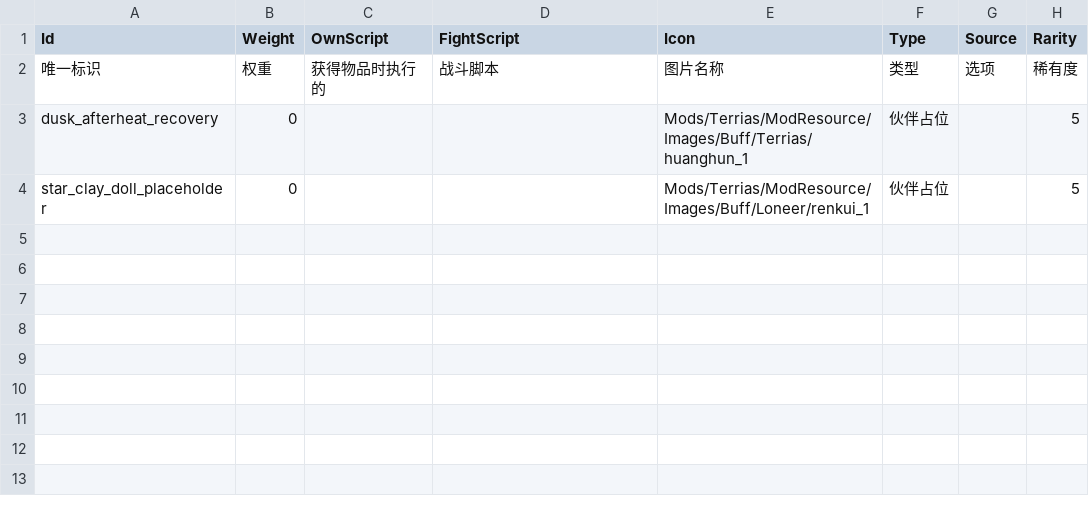
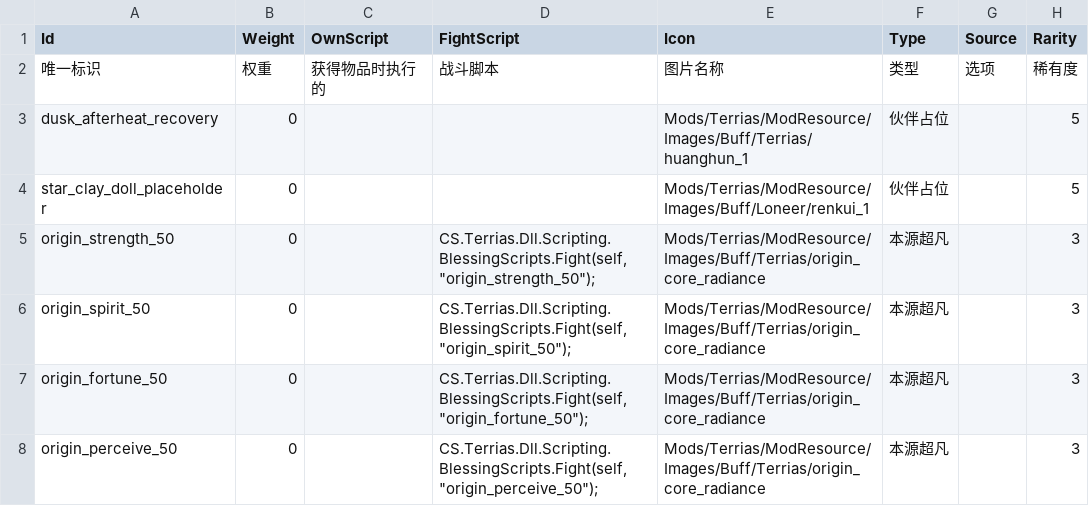
Before and after one commit to AuraKaliya/apocalyptic-journey-mod-SunExp, a CSV file: Terrias/Data/Blessing/terrias.csv, drawn as a sheet.

```diff
--- a/Terrias/Data/Blessing/terrias.csv
+++ b/Terrias/Data/Blessing/terrias.csv
@@ -4 +4,5 @@ dusk_afterheat_recovery,0,,,Mods/Terrias/ModResource/Images/Buff/Terrias/huanghu
 star_clay_doll_placeholder,0,,,Mods/Terrias/ModResource/Images/Buff/Loneer/renkui_1,伙伴占位,,5
+origin_strength_50,0,,"CS.Terrias.Dll.Scripting.BlessingScripts.Fight(self, ""origin_strength_50"");",Mods/Terrias/ModResource/Images/Buff/Terrias/origin_core_radiance,本源超凡,,3
+origin_spirit_50,0,,"CS.Terrias.Dll.Scripting.BlessingScripts.Fight(self, ""origin_spirit_50"");",Mods/Terrias/ModResource/Images/Buff/Terrias/origin_core_radiance,本源超凡,,3
+origin_fortune_50,0,,"CS.Terrias.Dll.Scripting.BlessingScripts.Fight(self, ""origin_fortune_50"");",Mods/Terrias/ModResource/Images/Buff/Terrias/origin_core_radiance,本源超凡,,3
+origin_perceive_50,0,,"CS.Terrias.Dll.Scripting.BlessingScripts.Fight(self, ""origin_perceive_50"");",Mods/Terrias/ModResource/Images/Buff/Terrias/origin_core_radiance,本源超凡,,3
```
Also changed, not shown: Terrias/Text/Blessing/terrias.csv, Terrias/Text/Card/terrias.csv, 21 other files.
